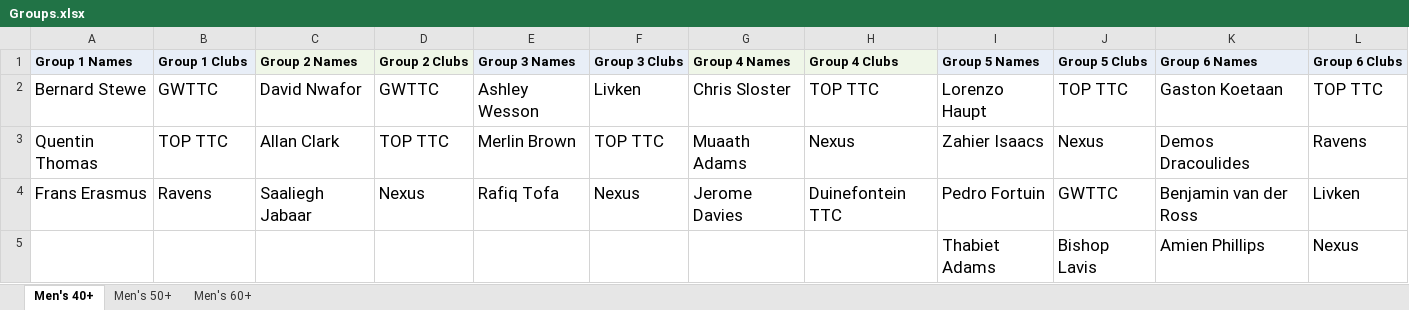
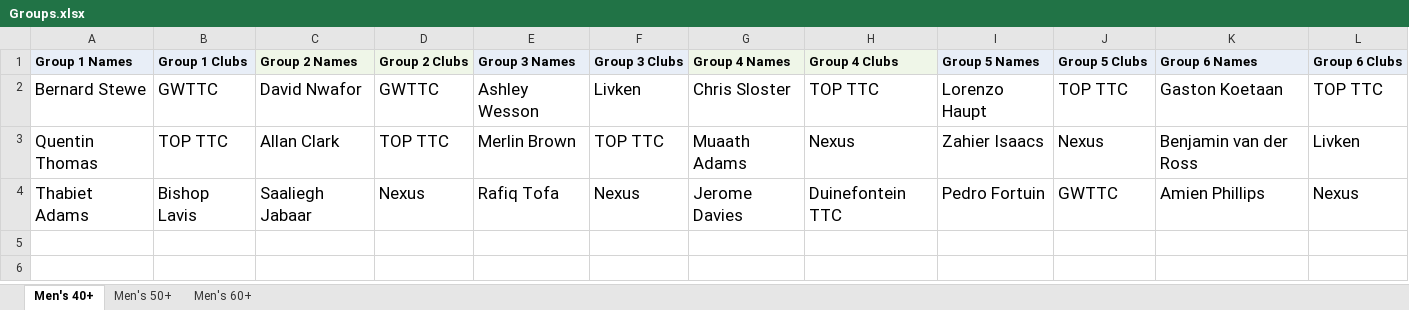
Before and after one commit to JoshuaDuPlooy/tournament-manager, an Excel workbook: Savets 2026/admin/Groups.xlsx, sheet Men's 40+, drawn as a sheet; values as stored, in another font and other column widths than the file's, no borders; the diff names each change by its address in the sheet, - before the commit and + after, or states it on an @@ line.

Commit message:
Updated 40+ and 60+ groups and schedule

```diff
--- a/Savets 2026/admin/Groups.xlsx (sheet Men's 40+)
+++ b/Savets 2026/admin/Groups.xlsx (sheet Men's 40+)
-K3 (Group 6 Names): Demos Dracoulides
+K3 (Group 6 Names): Benjamin van der Ross
-L3 (Group 6 Clubs): Ravens
+L3 (Group 6 Clubs): Livken
-A4 (Group 1 Names): Frans Erasmus
+A4 (Group 1 Names): Thabiet Adams
-B4 (Group 1 Clubs): Ravens
+B4 (Group 1 Clubs): Bishop Lavis
-K4 (Group 6 Names): Benjamin van der Ross
+K4 (Group 6 Names): Amien Phillips
-L4 (Group 6 Clubs): Livken
+L4 (Group 6 Clubs): Nexus
-row 5:  |  |  |  |  |  |  |  | Thabiet Adams | Bishop Lavis | Amien Phillips | Nexus
```
Also changed, not shown: sheet Men's 60+, Savets 2026/admin/Schedule.xlsx, 3 other files.
